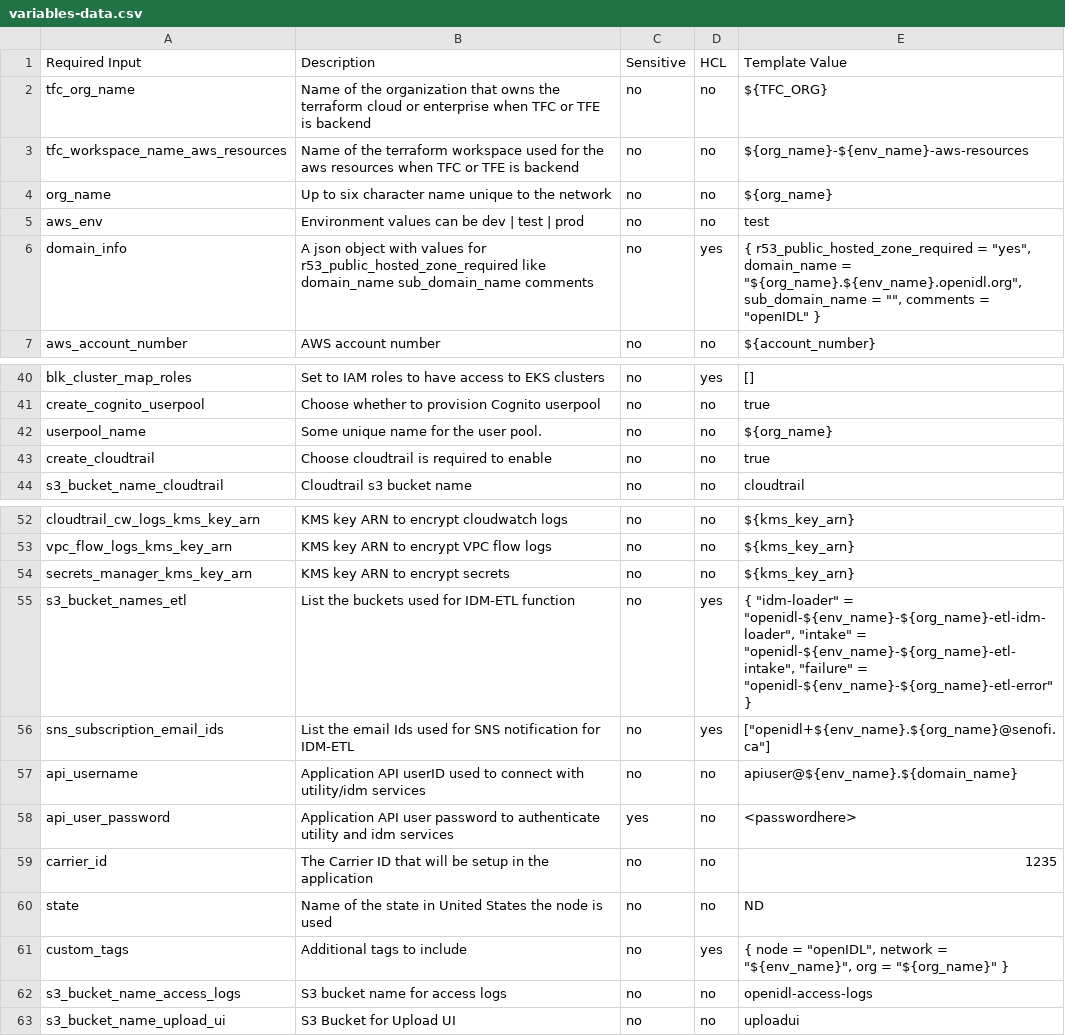
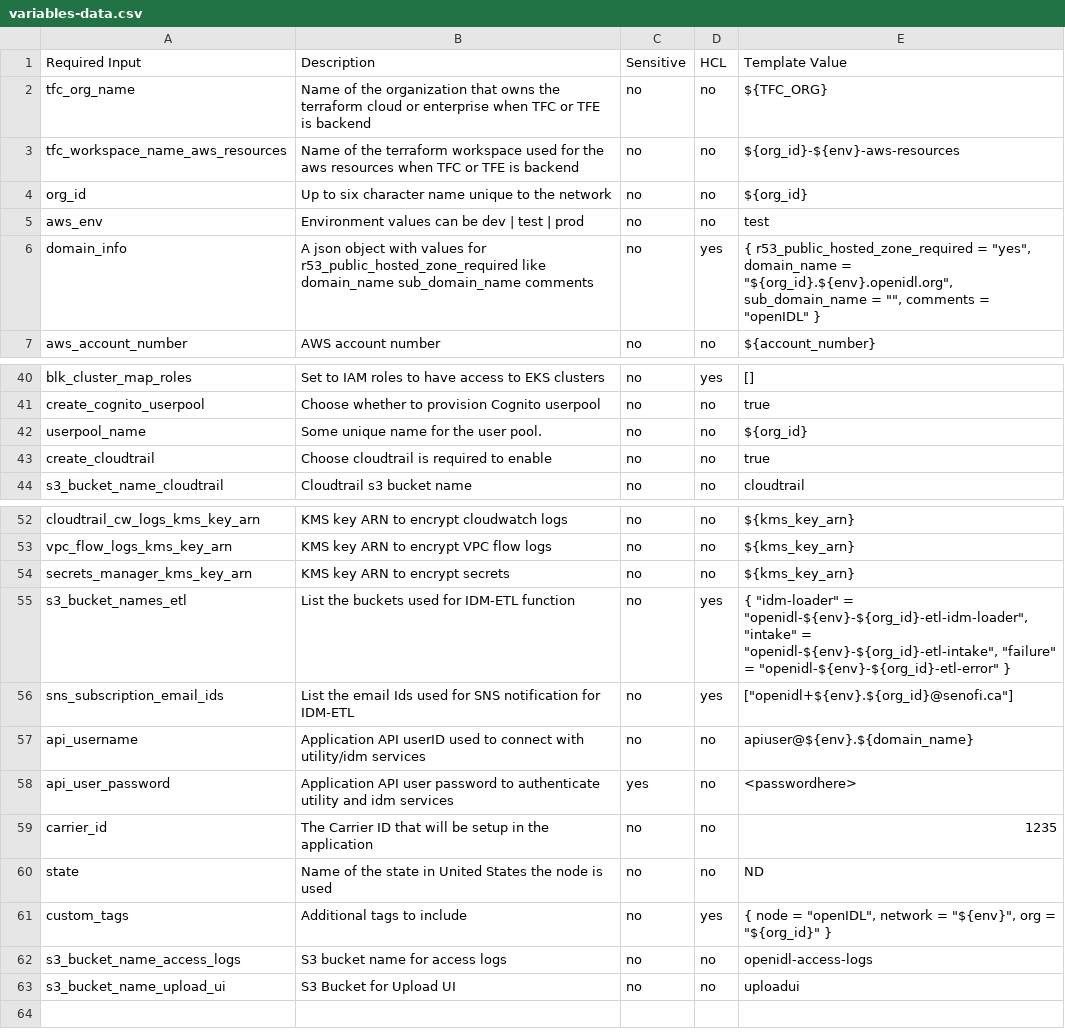
Before and after one commit to senofi/openidl-devops, a CSV file: automation/terraform-cloud/variables-data.csv, drawn as a sheet; only a part is shown, gaps mark what is left out.

Commit message:
Remove unnecessary code. Streamline the variable names. Use local vars to identify the TFC workspace

```diff
--- a/automation/terraform-cloud/variables-data.csv
+++ b/automation/terraform-cloud/variables-data.csv
@@ -2,6 +2,6 @@
 tfc_org_name,Name of the organization that owns the terraform cloud or enterprise when TFC or TFE is backend,no,no,${TFC_ORG}
-tfc_workspace_name_aws_resources,Name of the terraform workspace used for the aws resources when TFC or TFE is backend,no,no,${org_name}-${env_name}-aws-resources
-org_name,Up to six character name unique to the network,no,no,${org_name}
+tfc_workspace_name_aws_resources,Name of the terraform workspace used for the aws resources when TFC or TFE is backend,no,no,${org_id}-${env}-aws-resources
+org_id,Up to six character name unique to the network,no,no,${org_id}
 aws_env,Environment values can be dev | test | prod,no,no,test
-domain_info,A json object with values for r53_public_hosted_zone_required like domain_name sub_domain_name comments,no,yes,"{ r53_public_hosted_zone_required = ""yes"", domain_name = ""${org_name}.${env_name}.openidl.org"", sub_domain_name = """", comments = ""openIDL"" }"
+domain_info,A json object with values for r53_public_hosted_zone_required like domain_name sub_domain_name comments,no,yes,"{ r53_public_hosted_zone_required = ""yes"", domain_name = ""${org_id}.${env}.openidl.org"", sub_domain_name = """", comments = ""openIDL"" }"
 aws_account_number,AWS account number,no,no,${account_number}
@@ -41,3 +41,3 @@ blk_cluster_map_roles,Set to IAM roles to have access to EKS clusters,no,yes,[]
 create_cognito_userpool,Choose whether to provision Cognito userpool,no,no,true
-userpool_name,Some unique name for the user pool.,no,no,${org_name}
+userpool_name,Some unique name for the user pool.,no,no,${org_id}
 create_cloudtrail,Choose cloudtrail is required to enable,no,no,true
@@ -54,5 +54,5 @@ vpc_flow_logs_kms_key_arn,KMS key ARN to encrypt VPC flow logs,no,no,"${kms_key_
 secrets_manager_kms_key_arn,KMS key ARN to encrypt secrets,no,no,"${kms_key_arn}"
-s3_bucket_names_etl,List the buckets used for IDM-ETL function,no,yes,"{ ""idm-loader"" = ""openidl-${env_name}-${org_name}-etl-idm-loader"", ""intake"" = ""openidl-${env_name}-${org_name}-etl-intake"", ""failure"" = ""openidl-${env_name}-${org_name}-etl-error"" }"
-sns_subscription_email_ids,List the email Ids used for SNS notification for IDM-ETL,no,yes,"[""openidl+${env_name}.${org_name}@senofi.ca""]"
-api_username,Application API userID used to connect with utility/idm services,no,no,apiuser@${env_name}.${domain_name}
+s3_bucket_names_etl,List the buckets used for IDM-ETL function,no,yes,"{ ""idm-loader"" = ""openidl-${env}-${org_id}-etl-idm-loader"", ""intake"" = ""openidl-${env}-${org_id}-etl-intake"", ""failure"" = ""openidl-${env}-${org_id}-etl-error"" }"
+sns_subscription_email_ids,List the email Ids used for SNS notification for IDM-ETL,no,yes,"[""openidl+${env}.${org_id}@senofi.ca""]"
+api_username,Application API userID used to connect with utility/idm services,no,no,apiuser@${env}.${domain_name}
 api_user_password,Application API user password to authenticate utility and idm services,yes,no,<passwordhere>
@@ -60,3 +60,3 @@ carrier_id,The Carrier ID that will be setup in the application,no,no,1235
 state,Name of the state in United States the node is used,no,no,ND
-custom_tags,Additional tags to include,no,yes,"{ node = ""openIDL"", network = ""${env_name}"", org = ""${org_name}"" }"
+custom_tags,Additional tags to include,no,yes,"{ node = ""openIDL"", network = ""${env}"", org = ""${org_id}"" }"
 s3_bucket_name_access_logs,S3 bucket name for access logs,no,no,openidl-access-logs
```
Also changed, not shown: 21 other files.
